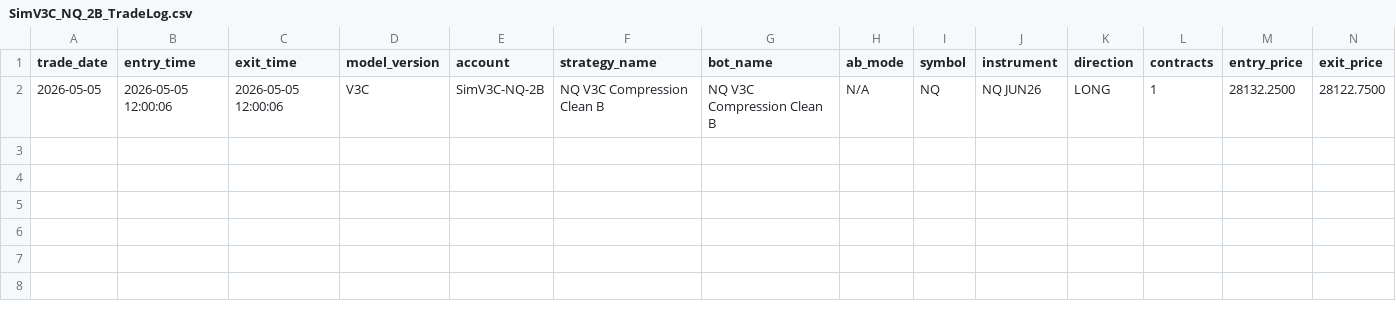
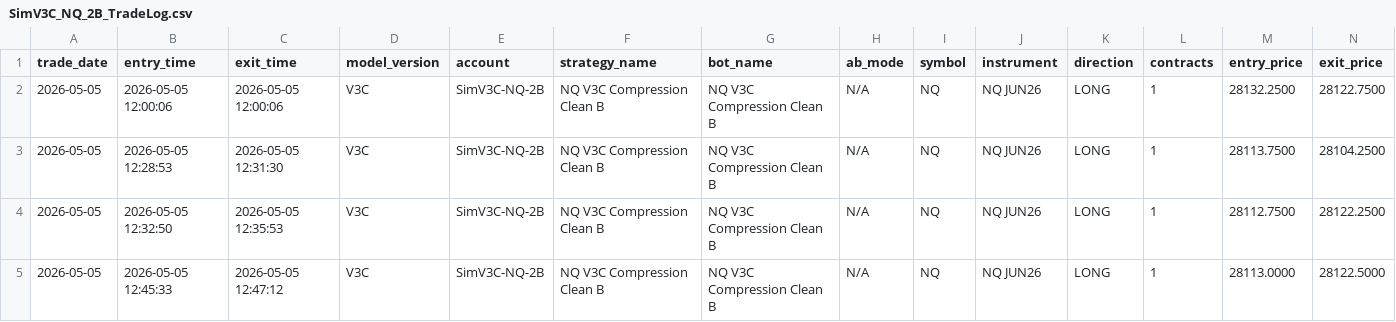
Before and after one commit to DailyLectio/hmm-regime-matrix-models, a CSV file: NT8_Regimes/V3C/TradeLog/SimV3C_NQ_2B_TradeLog.csv, drawn as a sheet; only a part is shown; rows hold the shown columns only; the diff names each change by its address in the sheet, - before the commit and + after, or states it on an @@ line.

```diff
--- a/NT8_Regimes/V3C/TradeLog/SimV3C_NQ_2B_TradeLog.csv
+++ b/NT8_Regimes/V3C/TradeLog/SimV3C_NQ_2B_TradeLog.csv
+row 3: 2026-05-05 | 2026-05-05 12:28:53 | 2026-05-05 12:31:30 | V3C | SimV3C-NQ-2B | NQ V3C Compression Clean B | NQ V3C Compression Clean B | N/A | NQ | NQ JUN26 | LONG | 1 | 28113.7500 | 28104.2500
+row 4: 2026-05-05 | 2026-05-05 12:32:50 | 2026-05-05 12:35:53 | V3C | SimV3C-NQ-2B | NQ V3C Compression Clean B | NQ V3C Compression Clean B | N/A | NQ | NQ JUN26 | LONG | 1 | 28112.7500 | 28122.2500
+row 5: 2026-05-05 | 2026-05-05 12:45:33 | 2026-05-05 12:47:12 | V3C | SimV3C-NQ-2B | NQ V3C Compression Clean B | NQ V3C Compression Clean B | N/A | NQ | NQ JUN26 | LONG | 1 | 28113.0000 | 28122.5000
```
Also changed, not shown: NT8_Regimes/OG/TradeLog/OG_MomentumSlope_v1_2_TradeLog.csv, NT8_Regimes/V1A/TradeLog/V1A_TradeLog.csv, 9 other files.
